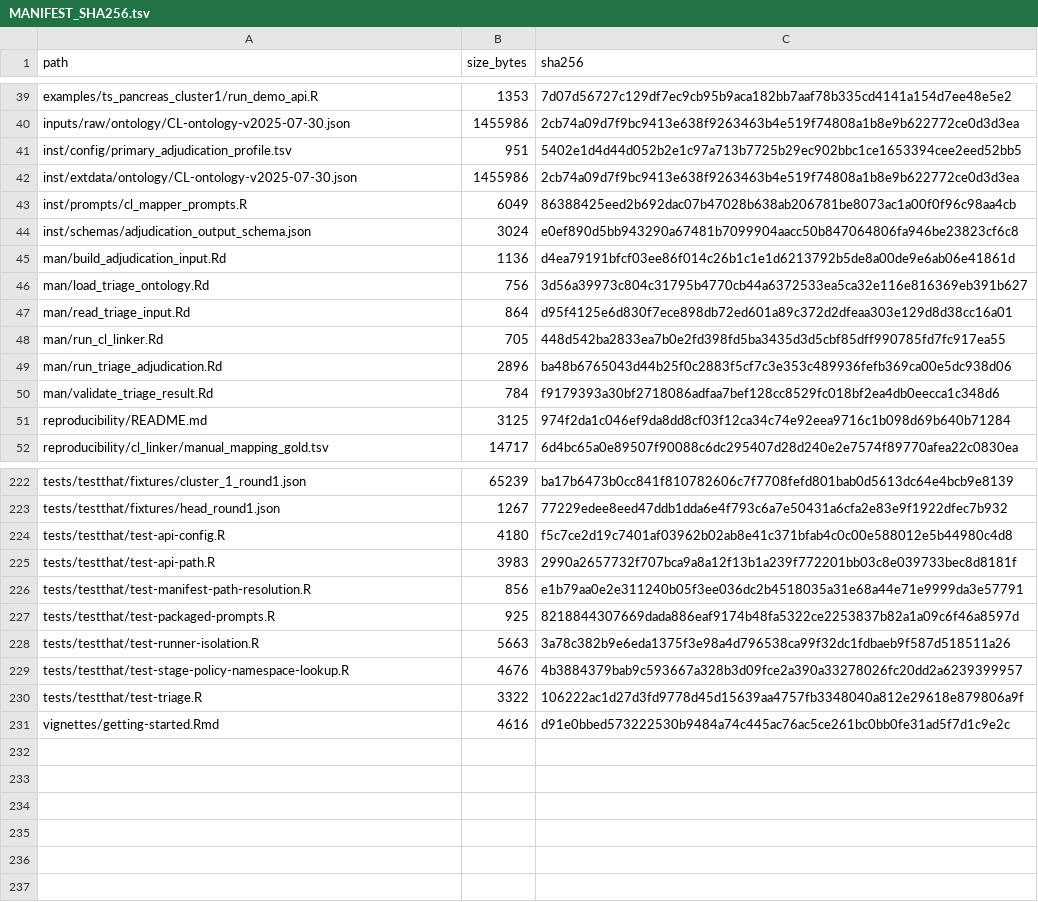
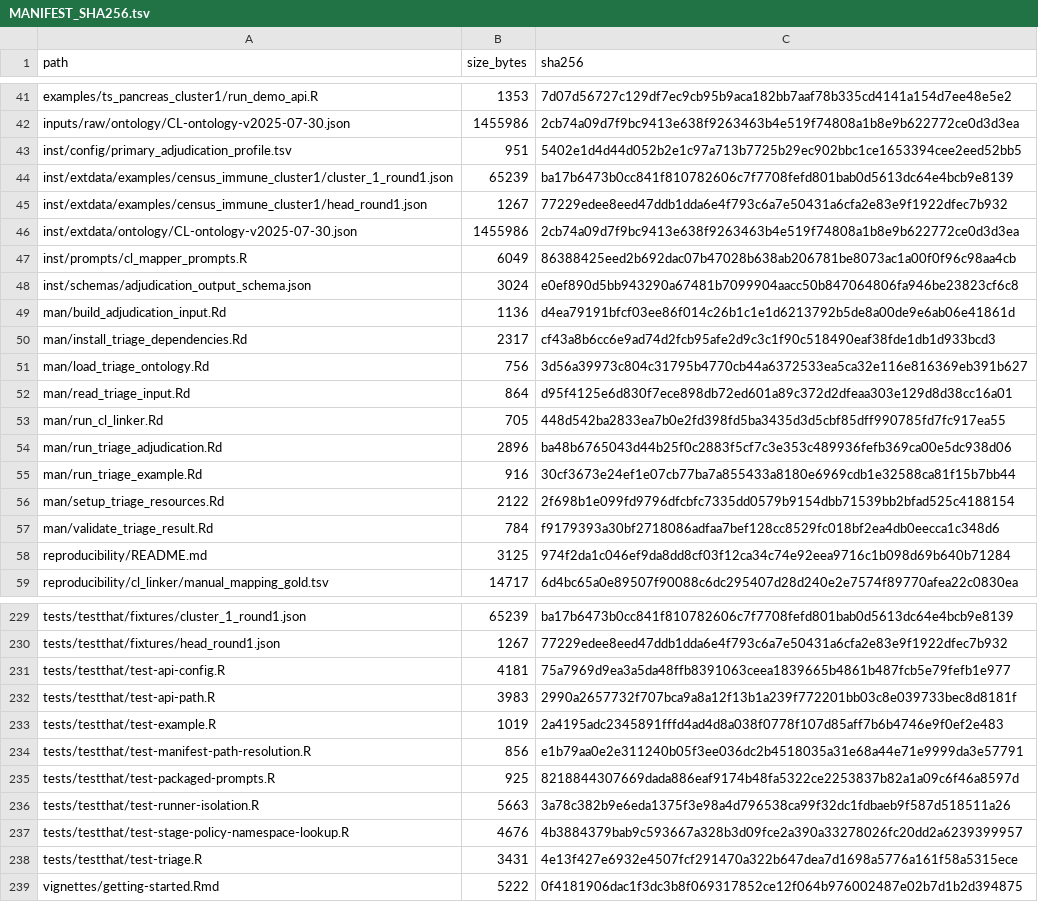
Before and after one commit to shaolab-UM/Triage, a TSV file: MANIFEST_SHA256.tsv, drawn as a sheet; only a part is shown, gaps mark what is left out; the diff covers the shown part only.

Commit message:
Add installed-package onboarding: run_triage_example, dependency and resource helpers

```diff
--- a/MANIFEST_SHA256.tsv
+++ b/MANIFEST_SHA256.tsv
@@ -41,2 +43,4 @@ inputs/raw/ontology/CL-ontology-v2025-07-30.json	1455986	2cb74a09d7f9bc9413e638f
 inst/config/primary_adjudication_profile.tsv	951	5402e1d4d44d052b2e1c97a713b7725b29ec902bbc1ce1653394cee2eed52bb5
+inst/extdata/examples/census_immune_cluster1/cluster_1_round1.json	65239	ba17b6473b0cc841f810782606c7f7708fefd801bab0d5613dc64e4bcb9e8139
+inst/extdata/examples/census_immune_cluster1/head_round1.json	1267	77229edee8eed47ddb1dda6e4f793c6a7e50431a6cfa2e83e9f1922dfec7b932
 inst/extdata/ontology/CL-ontology-v2025-07-30.json	1455986	2cb74a09d7f9bc9413e638f9263463b4e519f74808a1b8e9b622772ce0d3d3ea
@@ -45,2 +49,3 @@ inst/schemas/adjudication_output_schema.json	3024	e0ef890d5bb943290a67481b709990
 man/build_adjudication_input.Rd	1136	d4ea79191bfcf03ee86f014c26b1c1e1d6213792b5de8a00de9e6ab06e41861d
+man/install_triage_dependencies.Rd	2317	cf43a8b6cc6e9ad74d2fcb95afe2d9c3c1f90c518490eaf38fde1db1d933bcd3
 man/load_triage_ontology.Rd	756	3d56a39973c804c31795b4770cb44a6372533ea5ca32e116e816369eb391b627
@@ -49,2 +54,4 @@ man/run_cl_linker.Rd	705	448d542ba2833ea7b0e2fd398fd5ba3435d3d5cbf85dff990785fd7
 man/run_triage_adjudication.Rd	2896	ba48b6765043d44b25f0c2883f5cf7c3e353c489936fefb369ca00e5dc938d06
+man/run_triage_example.Rd	916	30cf3673e24ef1e07cb77ba7a855433a8180e6969cdb1e32588ca81f15b7bb44
+man/setup_triage_resources.Rd	2122	2f698b1e099fd9796dfcbfc7335dd0579b9154dbb71539bb2bfad525c4188154
 man/validate_triage_result.Rd	784	f9179393a30bf2718086adfaa7bef128cc8529fc018bf2ea4db0eecca1c348d6
@@ -223,4 +230,5 @@ tests/testthat/fixtures/cluster_1_round1.json	65239	ba17b6473b0cc841f810782606c7
 tests/testthat/fixtures/head_round1.json	1267	77229edee8eed47ddb1dda6e4f793c6a7e50431a6cfa2e83e9f1922dfec7b932
-tests/testthat/test-api-config.R	4180	f5c7ce2d19c7401af03962b02ab8e41c371bfab4c0c00e588012e5b44980c4d8
+tests/testthat/test-api-config.R	4181	75a7969d9ea3a5da48ffb8391063ceea1839665b4861b487fcb5e79fefb1e977
 tests/testthat/test-api-path.R	3983	2990a2657732f707bca9a8a12f13b1a239f772201bb03c8e039733bec8d8181f
+tests/testthat/test-example.R	1019	2a4195adc2345891fffd4ad4d8a038f0778f107d85aff7b6b4746e9f0ef2e483
 tests/testthat/test-manifest-path-resolution.R	856	e1b79aa0e2e311240b05f3ee036dc2b4518035a31e68a44e71e9999da3e57791
@@ -229,3 +237,3 @@ tests/testthat/test-runner-isolation.R	5663	3a78c382b9e6eda1375f3e98a4d796538ca9
 tests/testthat/test-stage-policy-namespace-lookup.R	4676	4b3884379bab9c593667a328b3d09fce2a390a33278026fc20dd2a6239399957
-tests/testthat/test-triage.R	3322	106222ac1d27d3fd9778d45d15639aa4757fb3348040a812e29618e879806a9f
-vignettes/getting-started.Rmd	4616	d91e0bbed573222530b9484a74c445ac76ac5ce261bc0bb0fe31ad5f7d1c9e2c
+tests/testthat/test-triage.R	3431	4e13f427e6932e4507fcf291470a322b647dea7d1698a5776a161f58a5315ece
+vignettes/getting-started.Rmd	5222	0f4181906dac1f3dc3b8f069317852ce12f064b976002487e02b7d1b2d394875
```
Also changed, not shown: 2 added rows and 8 edited cells elsewhere in this file, 15 other files.
